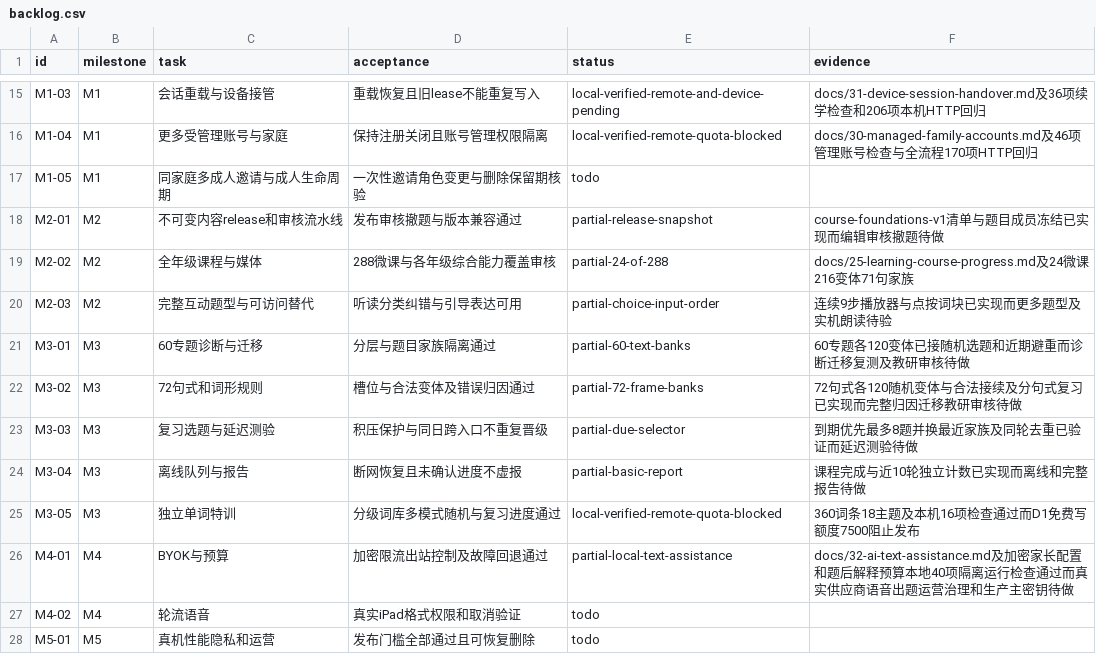
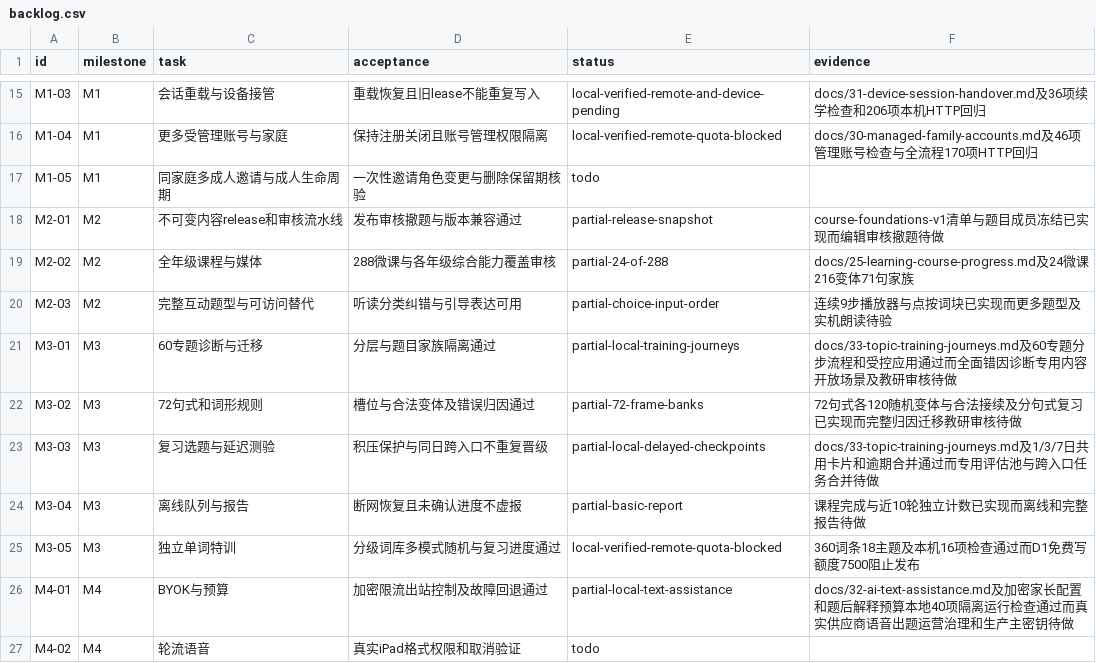
Before and after one commit to windssea/enStudy, a CSV file: docs/development/backlog.csv, drawn as a sheet; only a part is shown, gaps mark what is left out; the shorter side is filled out with more unchanged rows.

Commit message:
feat: add staged topic training and delayed review visits [skip ci]

```diff
--- a/docs/development/backlog.csv
+++ b/docs/development/backlog.csv
@@ -20,5 +20,5 @@ M2-02,M2,全年级课程与媒体,288微课与各年级综合能力覆盖审核,
 M2-03,M2,完整互动题型与可访问替代,听读分类纠错与引导表达可用,partial-choice-input-order,连续9步播放器与点按词块已实现而更多题型及实机朗读待验
-M3-01,M3,60专题诊断与迁移,分层与题目家族隔离通过,partial-60-text-banks,60专题各120变体已接随机选题和近期避重而诊断迁移复测及教研审核待做
+M3-01,M3,60专题诊断与迁移,分层与题目家族隔离通过,partial-local-training-journeys,docs/33-topic-training-journeys.md及60专题分步流程和受控应用通过而全面错因诊断专用内容开放场景及教研审核待做
 M3-02,M3,72句式和词形规则,槽位与合法变体及错误归因通过,partial-72-frame-banks,72句式各120随机变体与合法接续及分句式复习已实现而完整归因迁移教研审核待做
-M3-03,M3,复习选题与延迟测验,积压保护与同日跨入口不重复晋级,partial-due-selector,到期优先最多8题并换最近家族及同轮去重已验证而延迟测验待做
+M3-03,M3,复习选题与延迟测验,积压保护与同日跨入口不重复晋级,partial-local-delayed-checkpoints,docs/33-topic-training-journeys.md及1/3/7日共用卡片和逾期合并通过而专用评估池与跨入口任务合并待做
 M3-04,M3,离线队列与报告,断网恢复且未确认进度不虚报,partial-basic-report,课程完成与近10轮独立计数已实现而离线和完整报告待做
```
Also changed, not shown: 21 other files.
